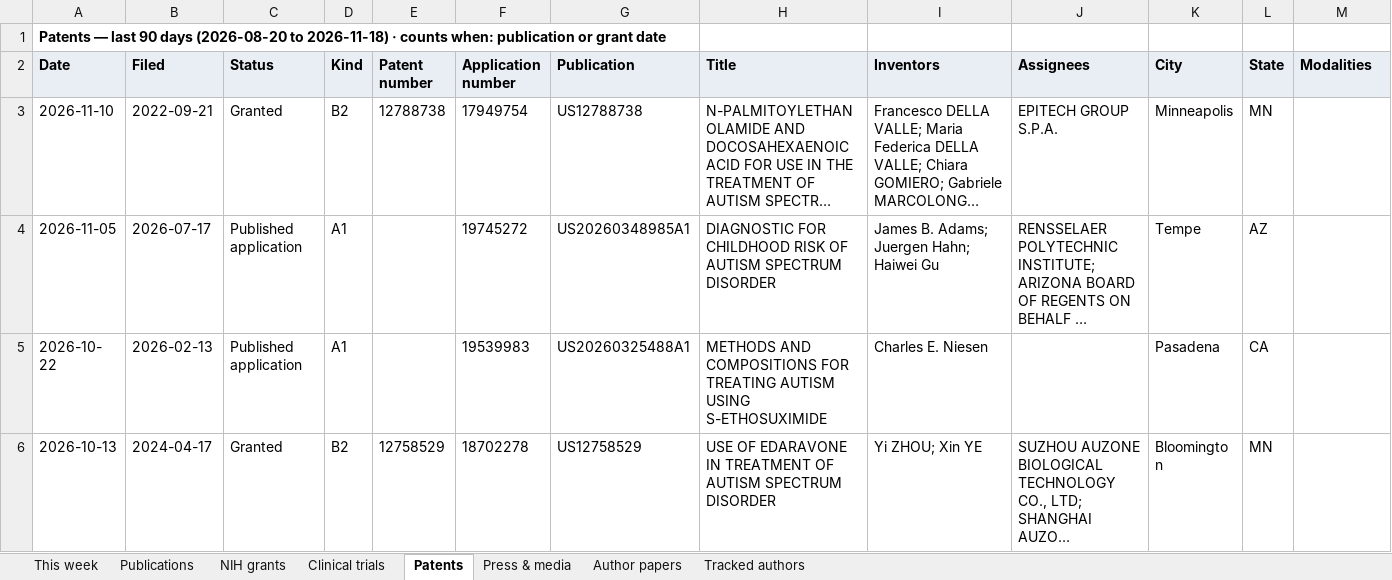
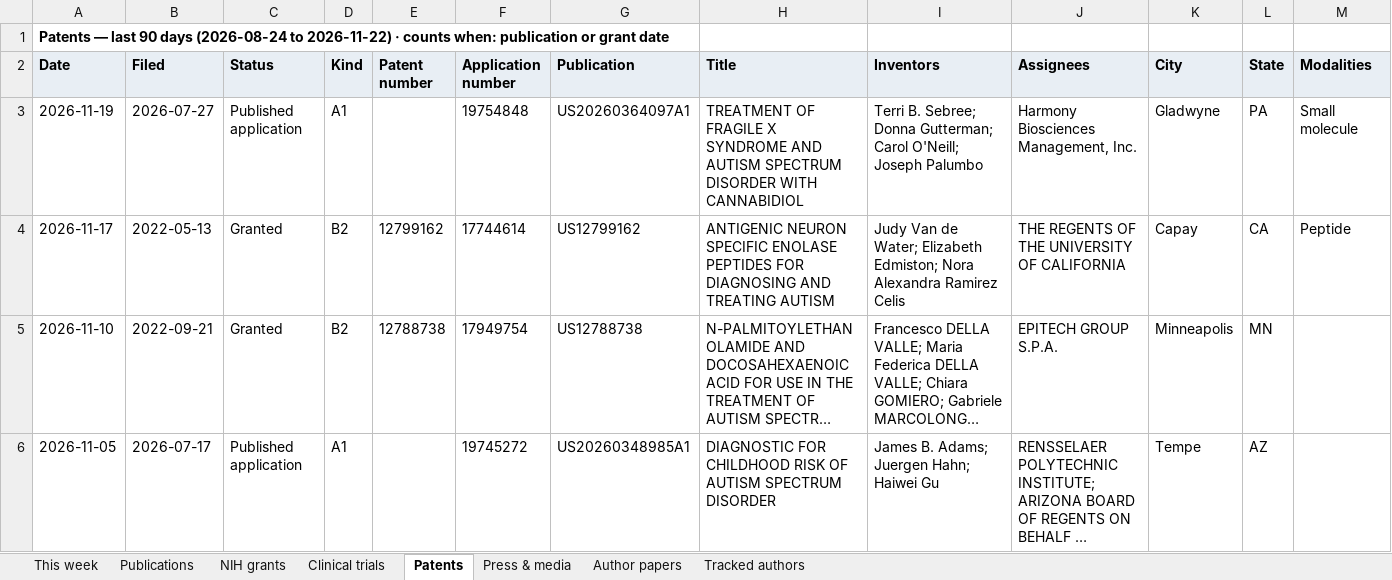
Before and after one commit to Hackern00b22/autism-atlas, an Excel workbook: atlas-weekly.xlsx, sheet Patents, drawn as a sheet; only a part is shown; the shorter side is filled out with more unchanged rows; long unchanged cells end in …; values as stored, in another font and other column widths than the file's, no borders; rows hold the shown columns only; the diff names each change by its address in the sheet, - before the commit and + after, or states it on an @@ line.

Commit message:
publish site

```diff
--- a/atlas-weekly.xlsx (sheet Patents)
+++ b/atlas-weekly.xlsx (sheet Patents)
-A1 (Date): …90 days (2026-08-20 to 2026-11-18) · counts…
+A1 (Date): …90 days (2026-08-24 to 2026-11-22) · counts…
+row 3: 2026-11-19 | 2026-07-27 | Published application | A1 |  | 19754848 | US20260364097A1 | TREATMENT OF FRAGILE X SYNDROME AND AUTISM SPECTRUM DISORDER WITH CANNABIDIOL | Terri B. Sebree; Donna Gutterman; Carol O'Neill; Joseph Palumbo | Harmony Biosciences Management, Inc. | Gladwyne | PA | Small molecule
+row 4: 2026-11-17 | 2022-05-13 | Granted | B2 | 12799162 | 17744614 | US12799162 | ANTIGENIC NEURON SPECIFIC ENOLASE PEPTIDES FOR DIAGNOSING AND TREATING AUTISM | Judy Van de Water; Elizabeth Edmiston; Nora Alexandra Ramirez Celis | THE REGENTS OF THE UNIVERSITY OF CALIFORNIA | Capay | CA | Peptide
```
Also changed, not shown: sheet Publications, sheet Clinical trials, sheet NIH grants, sheet This week, sheet Author papers, sheet Press & media, 1 more sheet, formulas that keep their value, 15 other files.
